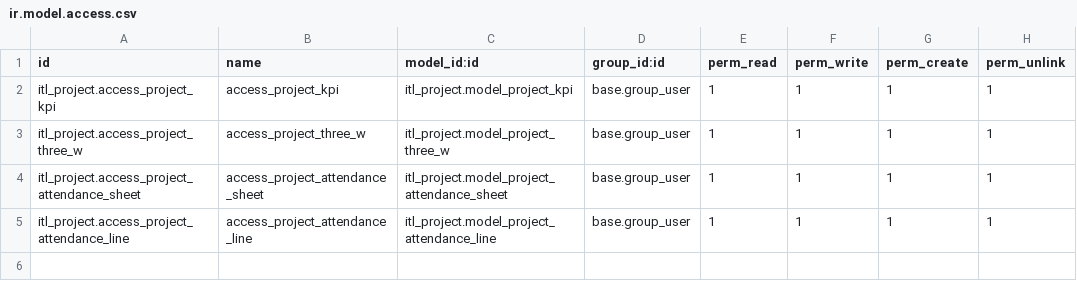
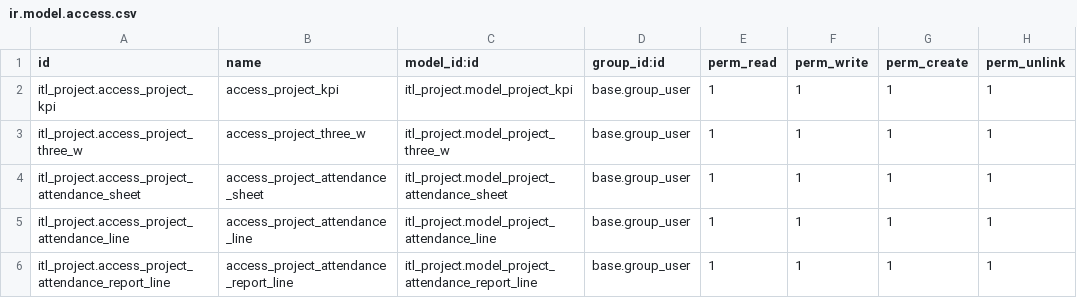
Before and after one commit to Selim-itl/Itl_project_module_development, a CSV file: itl_project/security/ir.model.access.csv, drawn as a sheet; the diff names each change by its address in the sheet, - before the commit and + after, or states it on an @@ line.

Commit message:
Add new model and alter existing model to get attendance report

```diff
--- a/itl_project/security/ir.model.access.csv
+++ b/itl_project/security/ir.model.access.csv
+row 6: itl_project.access_project_attendance_report_line | access_project_attendance_report_line | itl_project.model_project_attendance_report_line | base.group_user | 1 | 1 | 1 | 1
```
Also changed, not shown: 3 other files.
